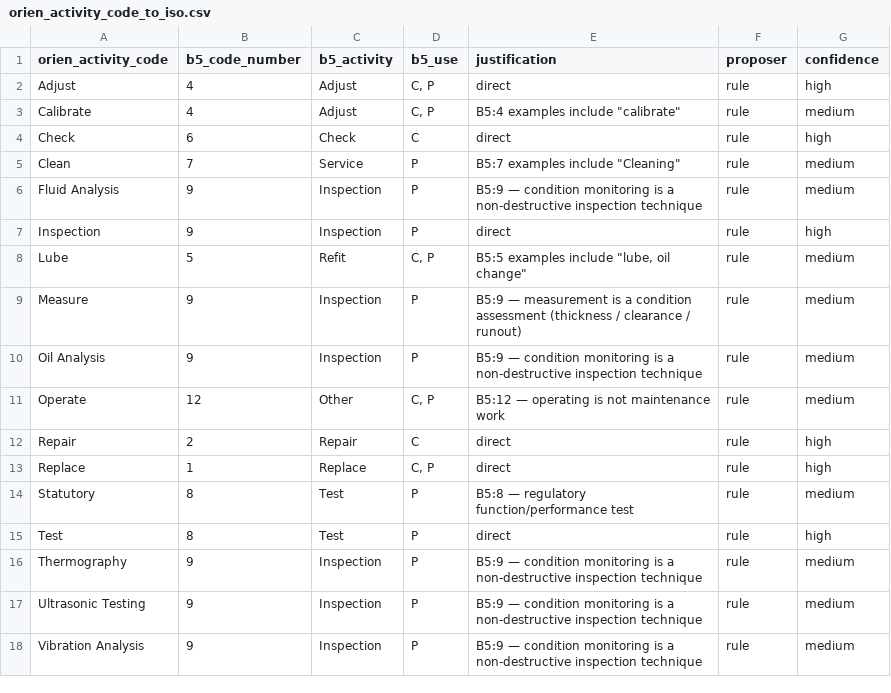
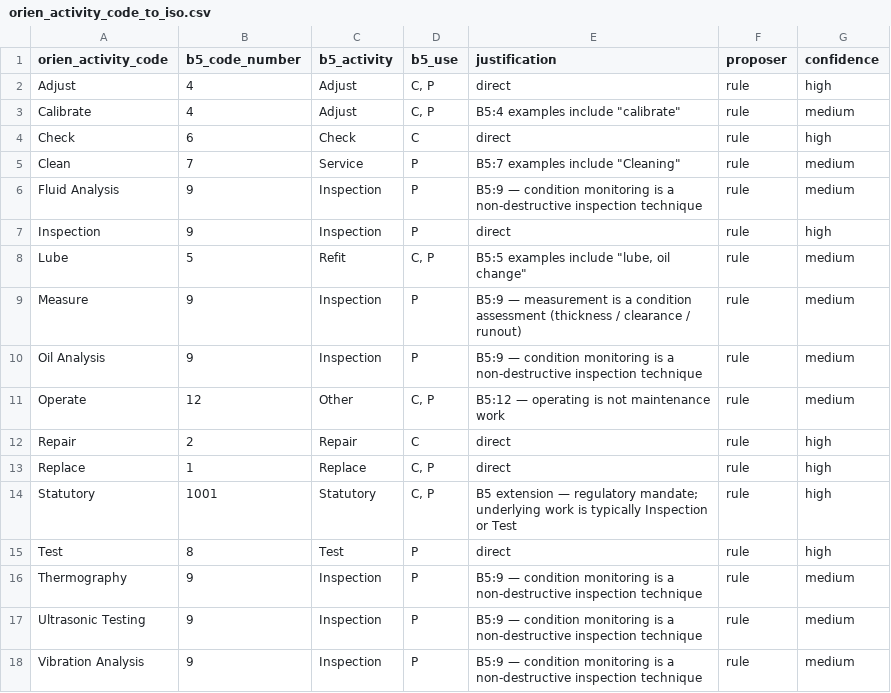
Before and after one commit to LCSimba/OrienImportTool, a CSV file: data/mappings/orien_activity_code_to_iso.csv, drawn as a sheet.

```diff
--- a/data/mappings/orien_activity_code_to_iso.csv
+++ b/data/mappings/orien_activity_code_to_iso.csv
@@ -13,3 +13,3 @@ Repair,2,Repair,C,direct,rule,high
 Replace,1,Replace,"C, P",direct,rule,high
-Statutory,8,Test,P,B5:8 — regulatory function/performance test,rule,medium
+Statutory,1001,Statutory,"C, P",B5 extension — regulatory mandate; underlying work is typically Inspection or Test,rule,high
 Test,8,Test,P,direct,rule,high
```
Also changed, not shown: 5 other files.
